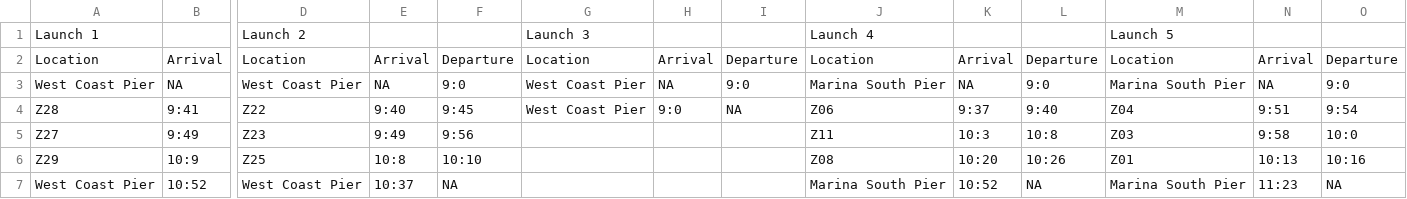
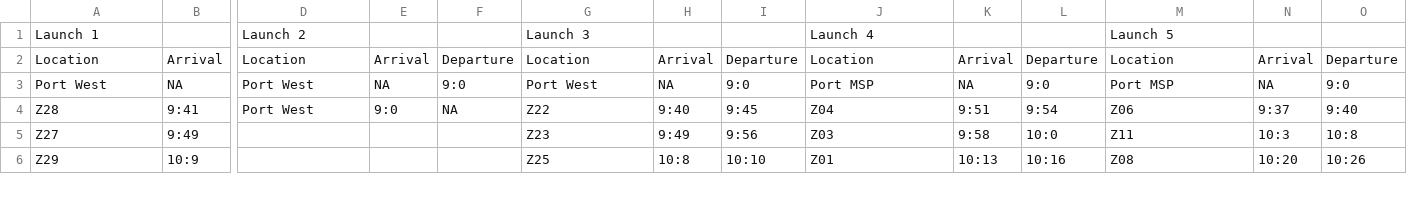
Before and after one commit to aneo008/ferryServiceVRP, a CSV file: outputs/logs/schedule.csv, drawn as a sheet; only a part is shown, gaps mark what is left out; removed rows and columns are numbered as before the commit, all else as after; rows hold the shown columns only; the diff covers the shown part only; the diff names each change by its address in the sheet, - before the commit and + after, or states it on an @@ line.

```diff
--- a/outputs/logs/schedule.csv
+++ b/outputs/logs/schedule.csv
-A3: West Coast Pier
+A3: Port West
-D3: West Coast Pier
+D3: Port West
-G3: West Coast Pier
+G3: Port West
-J3: Marina South Pier
+J3: Port MSP
-M3: Marina South Pier
+M3: Port MSP
-D4: Z22
+D4: Port West
-E4: 9:40
+E4: 9:0
-F4: 9:45
+F4: NA
-G4: West Coast Pier
+G4: Z22
-H4: 9:0
+H4: 9:40
-I4: NA
+I4: 9:45
-J4: Z06
+J4: Z04
-K4: 9:37
+K4: 9:51
-L4: 9:40
+L4: 9:54
-M4: Z04
+M4: Z06
-N4: 9:51
+N4: 9:37
-O4: 9:54
+O4: 9:40
-row 5: Z27 | 9:49 | Z23 | 9:49 | 9:56 |  |  |  | Z11 | 10:3 | 10:8 | Z03 | 9:58 | 10:0
+row 5: Z27 | 9:49 |  |  |  | Z23 | 9:49 | 9:56 | Z03 | 9:58 | 10:0 | Z11 | 10:3 | 10:8
-D6: Z25
+D6: (empty)
-E6: 10:8
+E6: (empty)
-F6: 10:10
+F6: (empty)
-G6: (empty)
+G6: Z25
-H6: (empty)
+H6: 10:8
-I6: (empty)
+I6: 10:10
-J6: Z08
+J6: Z01
-K6: 10:20
+K6: 10:13
-L6: 10:26
+L6: 10:16
-M6: Z01
+M6: Z08
-N6: 10:13
+N6: 10:20
-O6: 10:16
+O6: 10:26
-row 7: West Coast Pier | 10:52 | West Coast Pier | 10:37 | NA |  |  |  | Marina South Pier | 10:52 | NA | Marina South Pier | 11:23 | NA
```
Also changed, not shown: 1 added row and 10 edited cells elsewhere in this file, datasets/order.csv, 24 other files.
